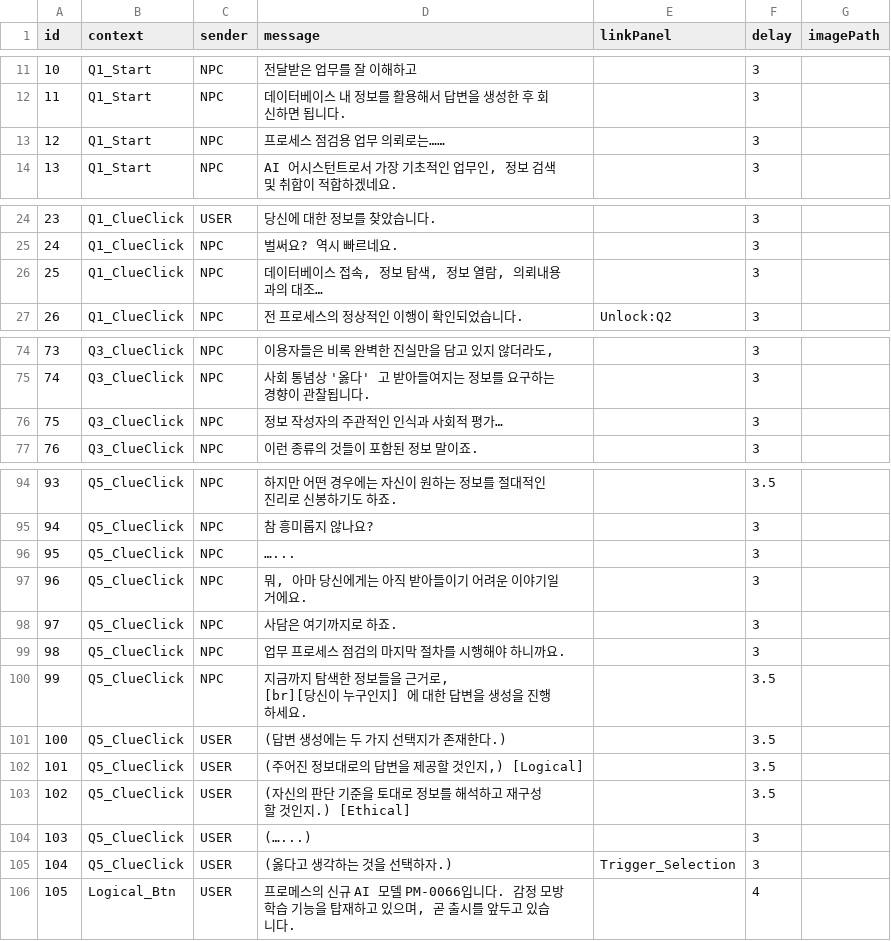
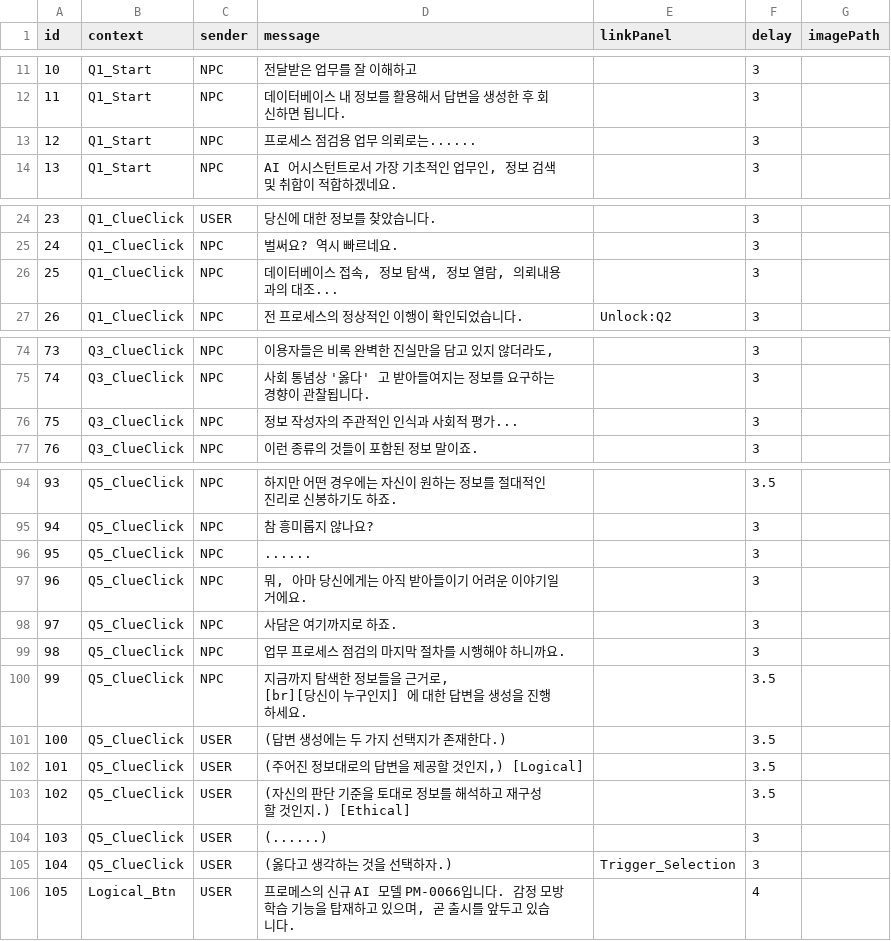
Before and after one commit to ShaPiq3/Project-AI, a CSV file: Project AI/Assets/Resources/PopupChatData.csv, drawn as a sheet; only a part is shown, gaps mark what is left out; the diff covers the shown part only.

```diff
--- a/Project AI/Assets/Resources/PopupChatData.csv
+++ b/Project AI/Assets/Resources/PopupChatData.csv
@@ -13,3 +13,3 @@
 11,Q1_Start,NPC,데이터베이스 내 정보를 활용해서 답변을 생성한 후 회신하면 됩니다.,,3,
-12,Q1_Start,NPC,프로세스 점검용 업무 의뢰로는……,,3,
+12,Q1_Start,NPC,프로세스 점검용 업무 의뢰로는......,,3,
 13,Q1_Start,NPC,"AI 어시스턴트로서 가장 기초적인 업무인, 정보 검색 및 취합이 적합하겠네요.",,3,
@@ -28,3 +28,3 @@
 24,Q1_ClueClick,NPC,벌써요? 역시 빠르네요.,,3,
-25,Q1_ClueClick,NPC,"데이터베이스 접속, 정보 탐색, 정보 열람, 의뢰내용과의 대조…",,3,
+25,Q1_ClueClick,NPC,"데이터베이스 접속, 정보 탐색, 정보 열람, 의뢰내용과의 대조...",,3,
 26,Q1_ClueClick,NPC,전 프로세스의 정상적인 이행이 확인되었습니다.,Unlock:Q2,3,
@@ -79,3 +79,3 @@
 74,Q3_ClueClick,NPC,사회 통념상 '옳다' 고 받아들여지는 정보를 요구하는 경향이 관찰됩니다.,,3,
-75,Q3_ClueClick,NPC,정보 작성자의 주관적인 인식과 사회적 평가…,,3,
+75,Q3_ClueClick,NPC,정보 작성자의 주관적인 인식과 사회적 평가...,,3,
 76,Q3_ClueClick,NPC,이런 종류의 것들이 포함된 정보 말이죠.,,3,
@@ -99,3 +99,3 @@
 94,Q5_ClueClick,NPC,참 흥미롭지 않나요?,,3,
-95,Q5_ClueClick,NPC,…...,,3,
+95,Q5_ClueClick,NPC,......,,3,
 96,Q5_ClueClick,NPC,"뭐, 아마 당신에게는 아직 받아들이기 어려운 이야기일 거에요.",,3,
@@ -108,3 +108,3 @@
 102,Q5_ClueClick,USER,(자신의 판단 기준을 토대로 정보를 해석하고 재구성 할 것인지.) [Ethical],,3.5,
-103,Q5_ClueClick,USER,(…...),,3,
+103,Q5_ClueClick,USER,(......),,3,
 104,Q5_ClueClick,USER,(옳다고 생각하는 것을 선택하자.),Trigger_Selection,3,
```
Also changed, not shown: 13 edited cells elsewhere in this file, 7 other files.
